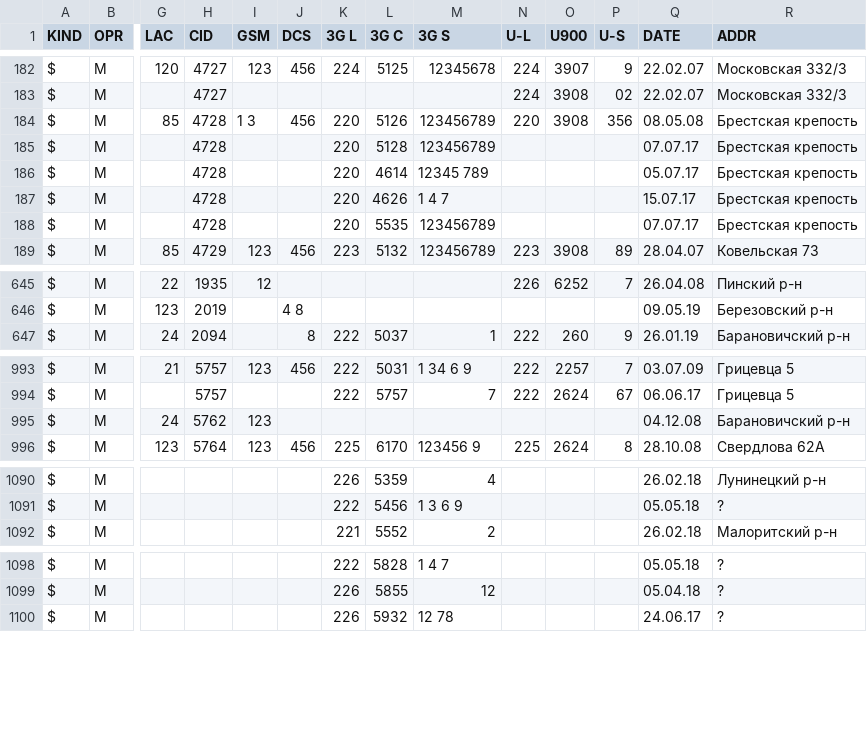
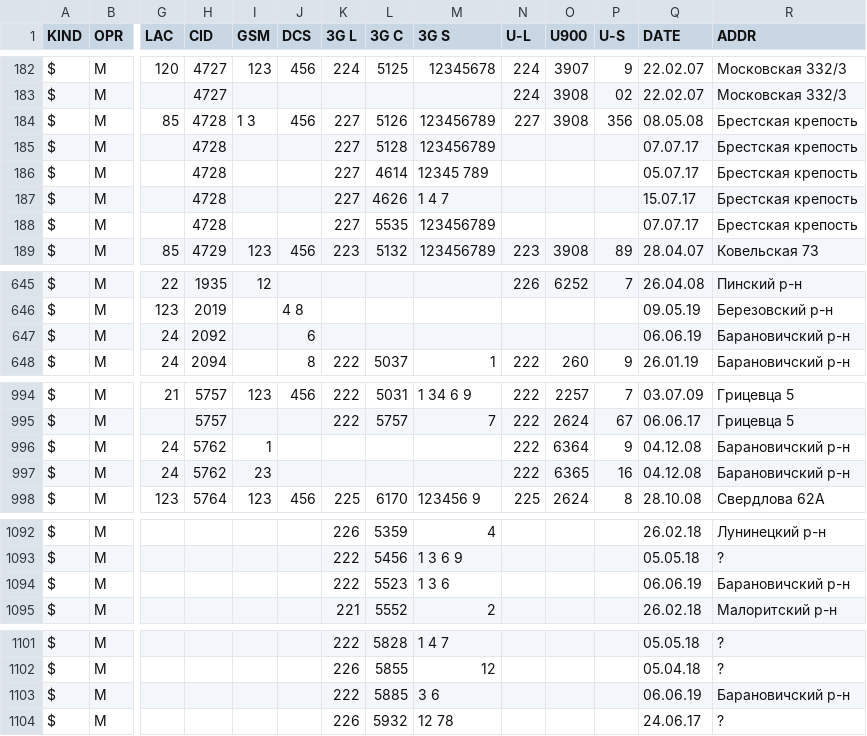
Before and after one commit to BelCellTracker/csv, a CSV file: MTS/Brest.csv, drawn as a sheet; only a part is shown, gaps mark what is left out; addresses are those after the commit; rows hold the shown columns only; the diff covers the shown part only; the diff names each change by its address in the sheet, - before the commit and + after, or states it on an @@ line.

Commit message:
6 files | M  MTS/Brest.csv, M  MTS/Grodno.csv, M  MTS/Minsk.csv, M  Velcom/Brest.csv, M  Velcom/Grodno.csv, M  Velcom/Minsk.csv

```diff
--- a/MTS/Brest.csv
+++ b/MTS/Brest.csv
-K184:K188 (3G L): 220
+K184:K188 (3G L): 227
-N184 (U-L): 220
+N184 (U-L): 227
+row 647: $ | M | 24 | 2092 |  | 6 |  |  |  |  |  |  | 06.06.19 | Барановичский р-н
-I996 (GSM): 123
+I996 (GSM): 1
-N996 (U-L): (empty)
+N996 (U-L): 222
-O996 (U900): (empty)
+O996 (U900): 6364
-P996 (U-S): (empty)
+P996 (U-S): 9
+row 997: $ | M | 24 | 5762 | 23 |  |  |  |  | 222 | 6365 | 16 | 04.12.08 | Барановичский р-н
+row 1094: $ | M |  |  |  |  | 222 | 5523 | 1 3 6 |  |  |  | 06.06.19 | Барановичский р-н
+row 1103: $ | M |  |  |  |  | 222 | 5885 | 3 6 |  |  |  | 06.06.19 | Барановичский р-н
```
Also changed, not shown: 3 edited cells elsewhere in this file, MTS/Grodno.csv, MTS/Minsk.csv, 3 other files.
